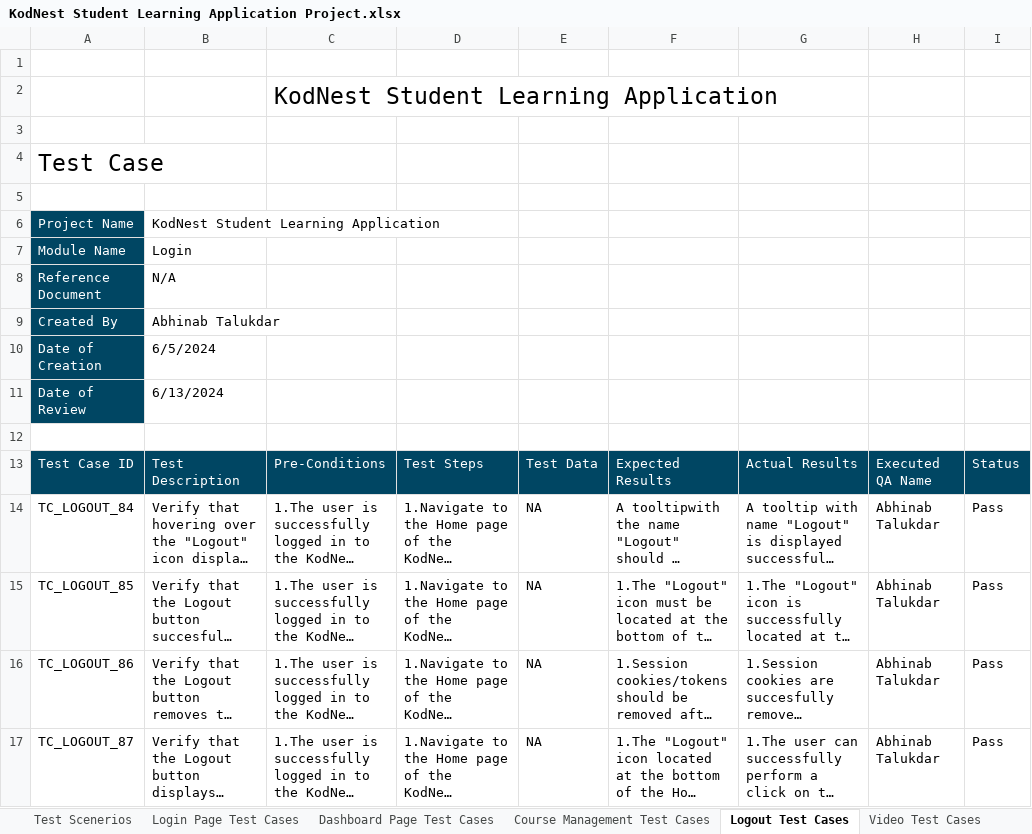
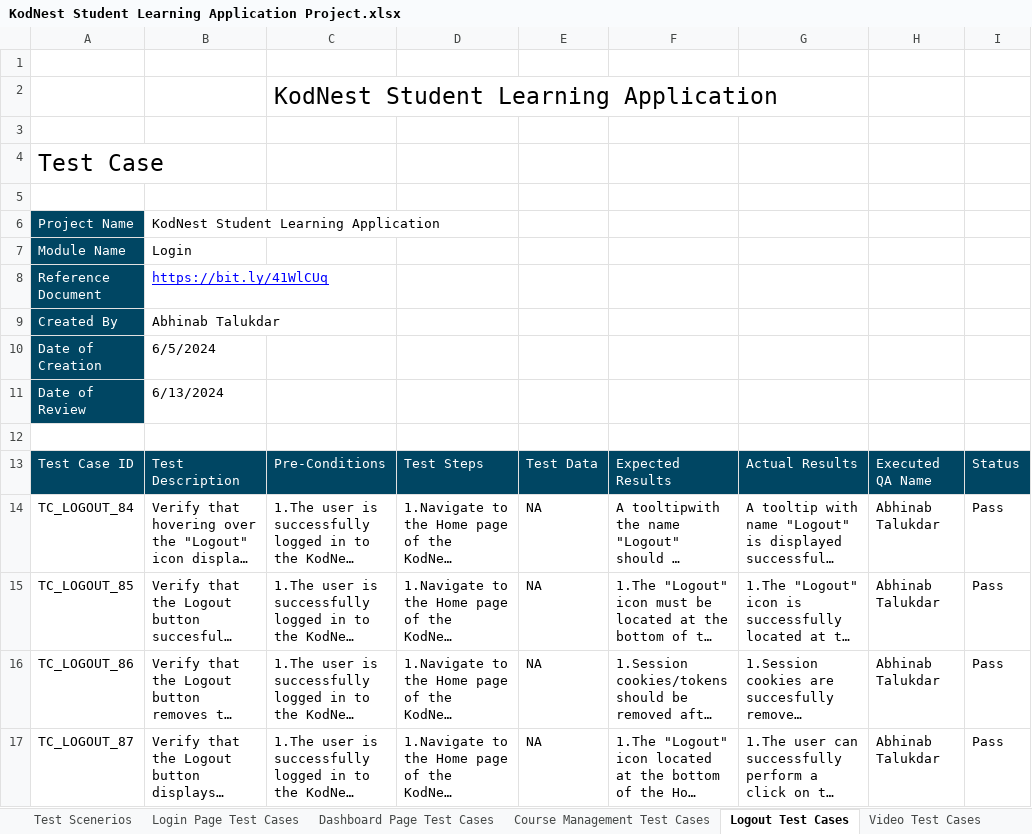
Before and after one commit to abhinab-talukdar/Software-Testing-Projects, an Excel workbook: Test Cases_KodNest Learning Application/KodNest Student Learning Application Project.xlsx, sheet Logout Test Cases, drawn as a sheet; long unchanged cells end in …; values as stored, in another font and other column widths than the file's, no borders; charts and pictures and conditional formats not drawn; the diff names each change by its address in the sheet, - before the commit and + after, or states it on an @@ line.

```diff
--- a/Test Cases_KodNest Learning Application/KodNest Student Learning Application Project.xlsx (sheet Logout Test Cases)
+++ b/Test Cases_KodNest Learning Application/KodNest Student Learning Application Project.xlsx (sheet Logout Test Cases)
-B8: N/A
+B8: https://bit.ly/41WlCUq
@@ B8 underline: off → on, text colour: black → #0000FF @@
```
Also changed, not shown: sheet Test Scenerios, sheet Mock Interview Test Cases, sheet Video Test Cases, sheet Attendance Test Cases, sheet Assesment Test Cases, sheet Course Management Test Cases, 2 more sheets.
